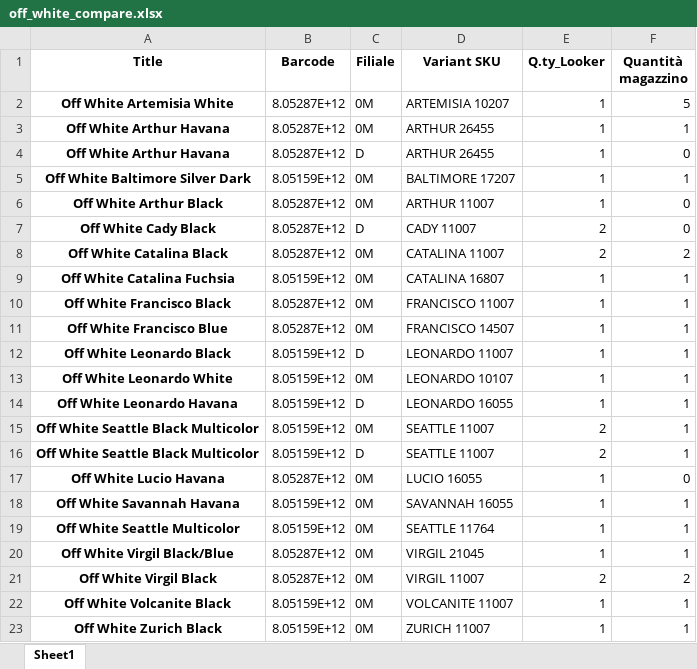
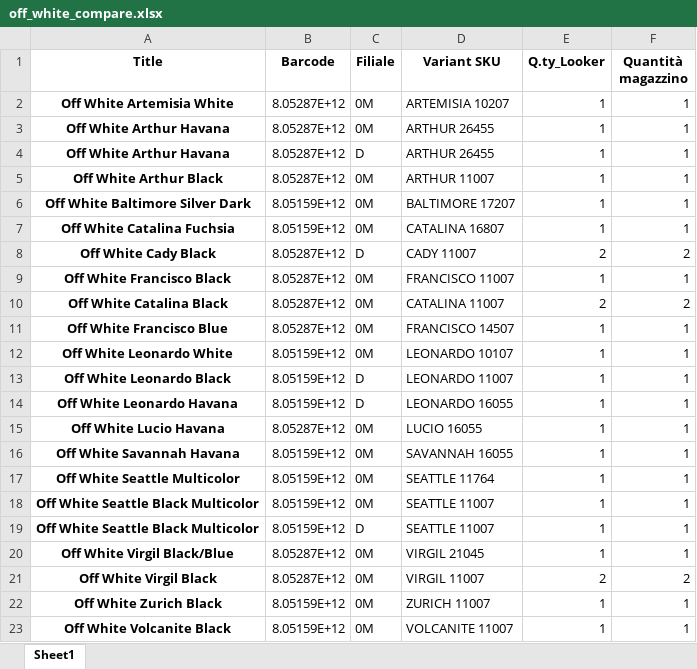
Before and after one commit to looker101/Python, an Excel workbook: Off_White/off_white_compare.xlsx, sheet Sheet1, drawn as a sheet; values as stored, in another font and other column widths than the file's, no borders; removed rows and columns are numbered as before the commit, all else as after; the diff names each change by its address in the sheet, - before the commit and + after, or states it on an @@ line.

```diff
--- a/Off_White/off_white_compare.xlsx (sheet Sheet1)
+++ b/Off_White/off_white_compare.xlsx (sheet Sheet1)
-F2 (Quantità magazzino): 5
+F2 (Quantità magazzino): 1
-F4 (Quantità magazzino): 0
+F4 (Quantità magazzino): 1
+row 5: Off White Arthur Black | 8.05287E+12 | 0M | ARTHUR 11007 | 1 | 1
-row 6: Off White Arthur Black | 8.05287E+12 | 0M | ARTHUR 11007 | 1 | 0
@@ row 9 moved to row 7: Off White Catalina Fuchsia @@
-F8 (Quantità magazzino): 0
+F8 (Quantità magazzino): 2
@@ row 10 moved to row 9: Off White Francisco Black @@
@@ row 13 moved to row 12: Off White Leonardo White @@
-row 15: Off White Seattle Black Multicolor | 8.05159E+12 | 0M | SEATTLE 11007 | 2 | 1
-row 16: Off White Seattle Black Multicolor | 8.05159E+12 | D | SEATTLE 11007 | 2 | 1
-F15 (Quantità magazzino): 0
+F15 (Quantità magazzino): 1
+row 18: Off White Seattle Black Multicolor | 8.05159E+12 | 0M | SEATTLE 11007 | 1 | 1
+row 19: Off White Seattle Black Multicolor | 8.05159E+12 | D | SEATTLE 11007 | 1 | 1
@@ row 23 moved to row 22: Off White Zurich Black @@
```
Also changed, not shown: Off_White/Negozi.xlsx, Off_White/Shopify.xlsx, 5 other files.
